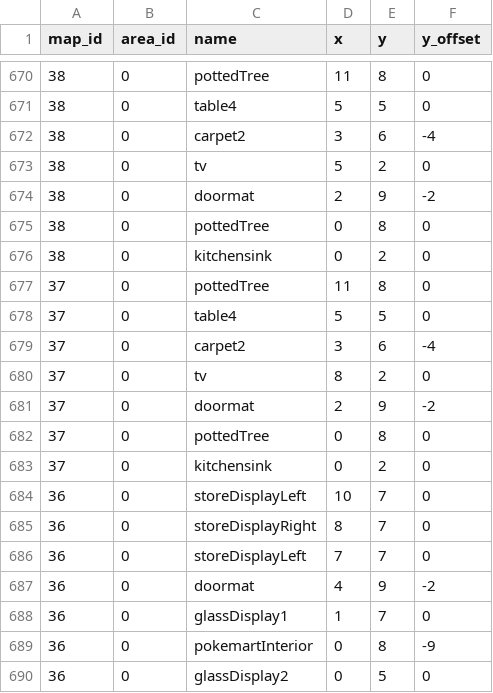
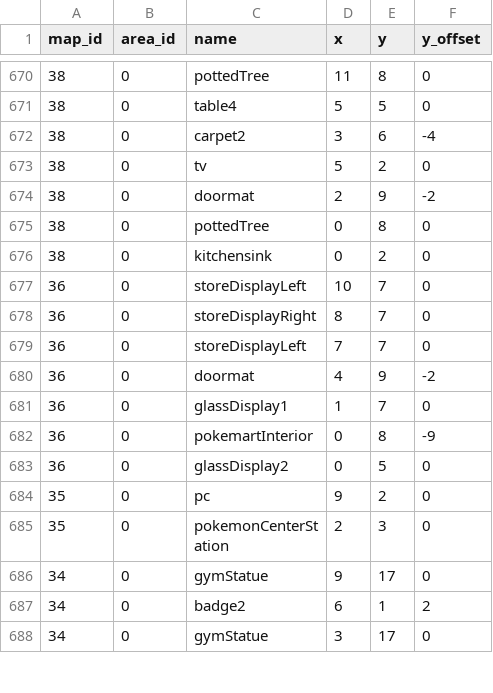
Before and after one commit to Jake-L/PokemonOceanBlue, a CSV file: src/rawdata/mapObjects.csv, drawn as a sheet; only a part is shown, gaps mark what is left out; the shorter side is filled out with more unchanged rows.

```diff
--- a/src/rawdata/mapObjects.csv
+++ b/src/rawdata/mapObjects.csv
@@ -676,9 +676,2 @@ map_id,area_id,name,x,y,y_offset
 38,0,kitchensink,0,2,0
-37,0,pottedTree,11,8,0
-37,0,table4,5,5,0
-37,0,carpet2,3,6,-4
-37,0,tv,8,2,0
-37,0,doormat,2,9,-2
-37,0,pottedTree,0,8,0
-37,0,kitchensink,0,2,0
 36,0,storeDisplayLeft,10,7,0
```
Also changed, not shown: 7 other files.
